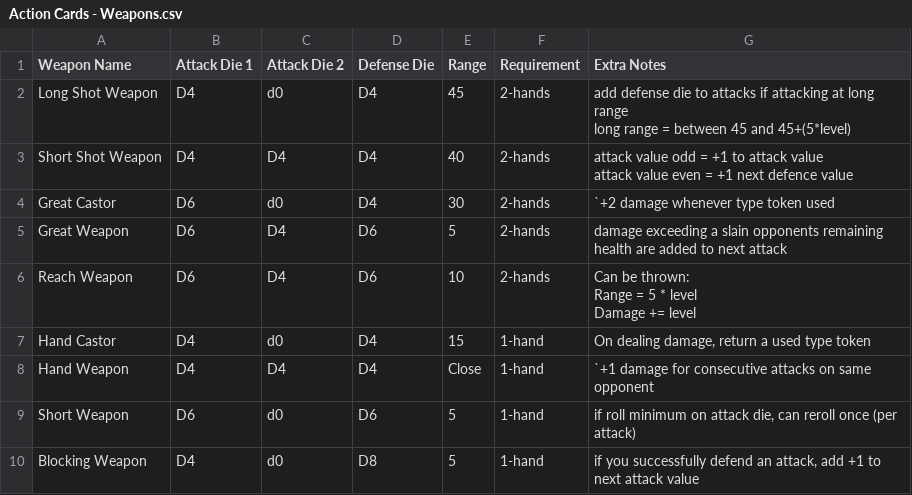
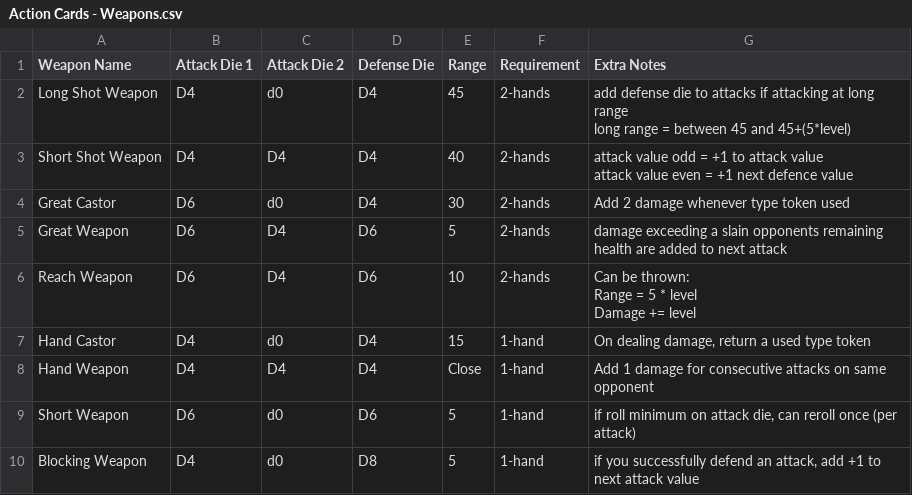
Before and after one commit to isabella232/TableTopRolePlaying_Squib, a CSV file: tactile_tabletop/Action Cards - Weapons.csv, drawn as a sheet.

```diff
--- a/tactile_tabletop/Action Cards - Weapons.csv
+++ b/tactile_tabletop/Action Cards - Weapons.csv
@@ -5,3 +5,3 @@ Short Shot Weapon,D4,D4,D4,40,2-hands,"attack value odd = +1 to attack value
 attack value even = +1 next defence value"
-Great Castor,D6,d0,D4,30,2-hands,`+2 damage whenever type token used
+Great Castor,D6,d0,D4,30,2-hands,Add 2 damage whenever type token used
 Great Weapon,D6,D4,D6,5,2-hands,damage exceeding a slain opponents remaining health are added to next attack
@@ -11,3 +11,3 @@ Damage += level"
 Hand Castor,D4,d0,D4,15,1-hand,"On dealing damage, return a used type token"
-Hand Weapon,D4,D4,D4,Close,1-hand,`+1 damage for consecutive attacks on same opponent
+Hand Weapon,D4,D4,D4,Close,1-hand,Add 1 damage for consecutive attacks on same opponent
 Short Weapon,D6,d0,D6,5,1-hand,"if roll minimum on attack die, can reroll once (per attack)"
```
Also changed, not shown: 1 other file.
